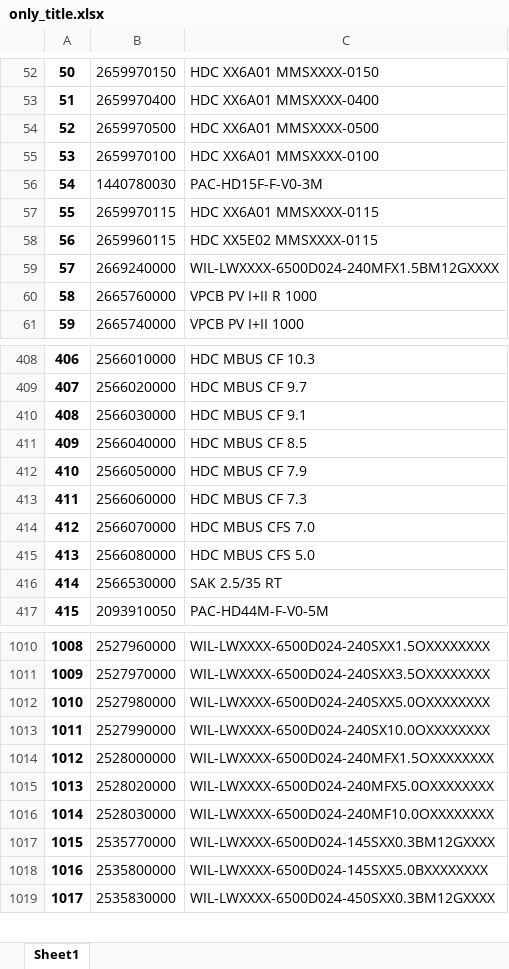
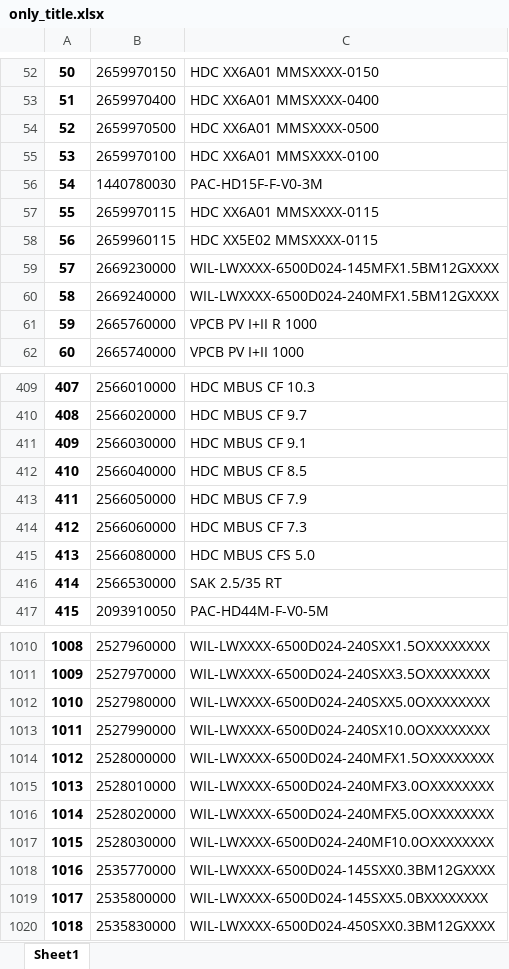
Before and after one commit to Darkrider123/AI_scraper, an Excel workbook: Weidmueller/results/only_title.xlsx, sheet Sheet1, drawn as a sheet; only a part is shown, gaps mark what is left out; values as stored, in another font and other column widths than the file's, no borders; removed rows and columns are numbered as before the commit, all else as after; the diff covers the shown part only; the diff names each change by its address in the sheet, - before the commit and + after, or states it on an @@ line.

```diff
--- a/Weidmueller/results/only_title.xlsx (sheet Sheet1)
+++ b/Weidmueller/results/only_title.xlsx (sheet Sheet1)
+row 59: 57 | 2669230000 | WIL-LWXXXX-6500D024-145MFX1.5BM12GXXXX
@@ column A renumbered between rows 60 and 1872 @@
-row 414: 412 | 2566070000 | HDC MBUS CFS 7.0
+row 1015: 1013 | 2528010000 | WIL-LWXXXX-6500D024-240MFX3.0OXXXXXXXX
```
Also changed, not shown: 74 added rows elsewhere in this sheet, Weidmueller/results/error.xlsx, 5 other files.
